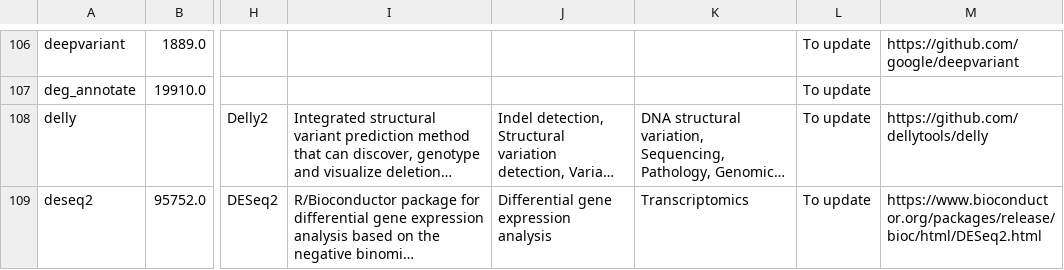
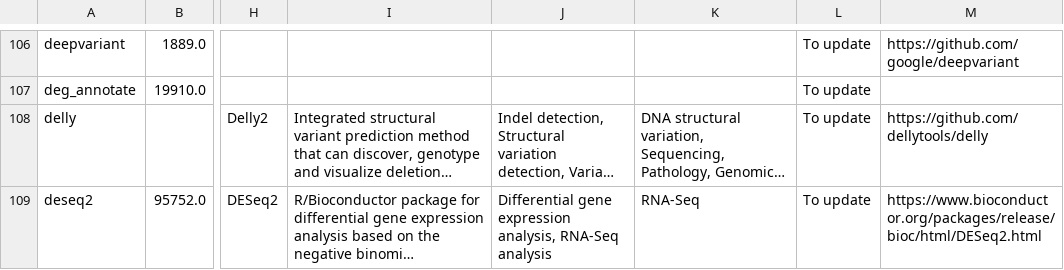
Before and after one commit to nsoranzo/galaxy_tool_metadata_extractor, a TSV file: results/repositories03.list_tools.tsv, drawn as a sheet; only a part is shown, gaps mark what is left out; long unchanged cells end in …; the diff covers the shown part only; the diff names each change by its address in the sheet, - before the commit and + after, or states it on an @@ line.

```diff
--- a/results/repositories03.list_tools.tsv
+++ b/results/repositories03.list_tools.tsv
-J109: …gene expression analysis
+J109: …gene expression analysis, RNA-Seq analysis
-K109: Transcriptomics
+K109: RNA-Seq
```
Also changed, not shown: 28 edited cells elsewhere in this file.
